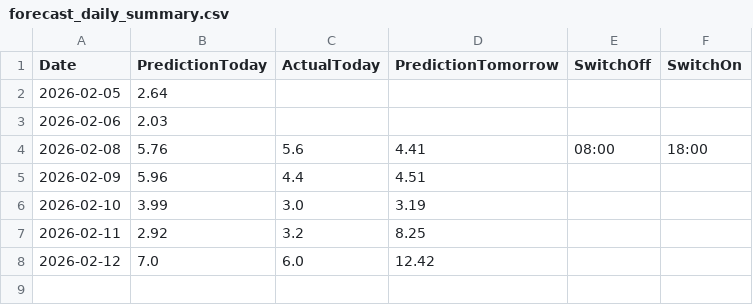
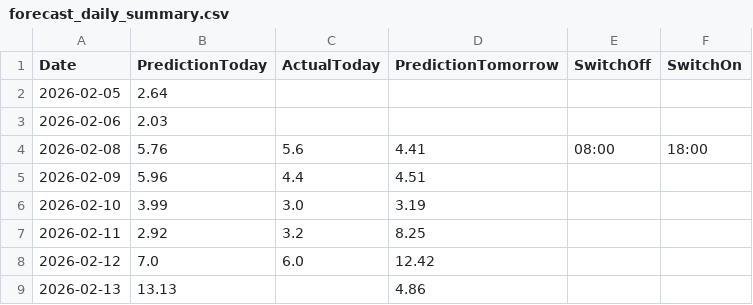
Before and after one commit to lkjhgfdsa2020/FVE, a CSV file: forecasts/forecast_daily_summary.csv, drawn as a sheet.

```diff
--- a/forecasts/forecast_daily_summary.csv
+++ b/forecasts/forecast_daily_summary.csv
@@ -8 +8,2 @@ Date,PredictionToday,ActualToday,PredictionTomorrow,SwitchOff,SwitchOn
 2026-02-12,7.0,6.0,12.42,,
+2026-02-13,13.13,,4.86,,
```
